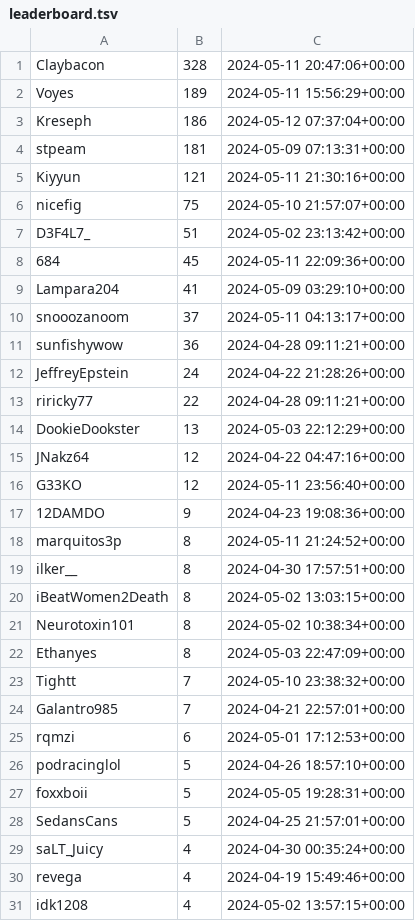
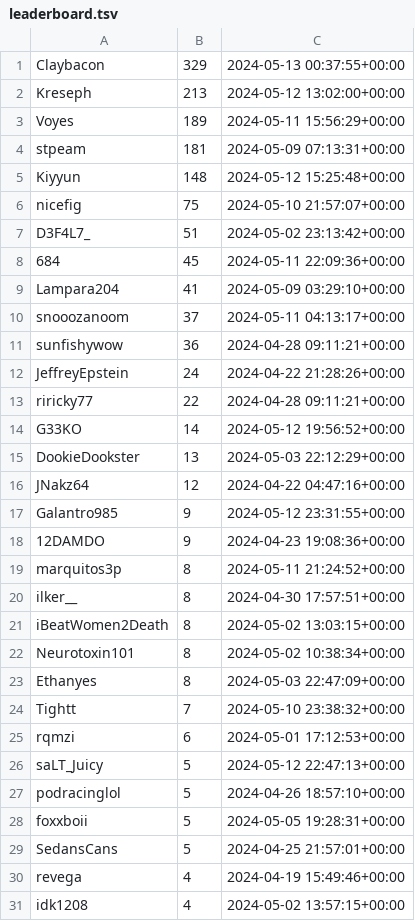
Before and after one commit to microsounds/microsounds.github.io, a TSV file: misc/s4scraft-tracker/leaderboard.tsv, drawn as a sheet; only a part is shown.

```diff
--- a/misc/s4scraft-tracker/leaderboard.tsv
+++ b/misc/s4scraft-tracker/leaderboard.tsv
@@ -1,6 +1,6 @@
-Claybacon	328	2024-05-11 20:47:06+00:00
+Claybacon	329	2024-05-13 00:37:55+00:00
+Kreseph	213	2024-05-12 13:02:00+00:00
 Voyes	189	2024-05-11 15:56:29+00:00
-Kreseph	186	2024-05-12 07:37:04+00:00
 stpeam	181	2024-05-09 07:13:31+00:00
-Kiyyun	121	2024-05-11 21:30:16+00:00
+Kiyyun	148	2024-05-12 15:25:48+00:00
 nicefig	75	2024-05-10 21:57:07+00:00
@@ -13,5 +13,6 @@ JeffreyEpstein	24	2024-04-22 21:28:26+00:00
 riricky77	22	2024-04-28 09:11:21+00:00
+G33KO	14	2024-05-12 19:56:52+00:00
 DookieDookster	13	2024-05-03 22:12:29+00:00
 JNakz64	12	2024-04-22 04:47:16+00:00
-G33KO	12	2024-05-11 23:56:40+00:00
+Galantro985	9	2024-05-12 23:31:55+00:00
 12DAMDO	9	2024-04-23 19:08:36+00:00
@@ -23,4 +24,4 @@ Ethanyes	8	2024-05-03 22:47:09+00:00
 Tightt	7	2024-05-10 23:38:32+00:00
-Galantro985	7	2024-04-21 22:57:01+00:00
 rqmzi	6	2024-05-01 17:12:53+00:00
+saLT_Juicy	5	2024-05-12 22:47:13+00:00
 podracinglol	5	2024-04-26 18:57:10+00:00
@@ -28,3 +29,2 @@ foxxboii	5	2024-05-05 19:28:31+00:00
 SedansCans	5	2024-04-25 21:57:01+00:00
-saLT_Juicy	4	2024-04-30 00:35:24+00:00
 revega	4	2024-04-19 15:49:46+00:00
```
Also changed, not shown: misc/s4scraft-tracker/activity.tsv, 2 other files.
